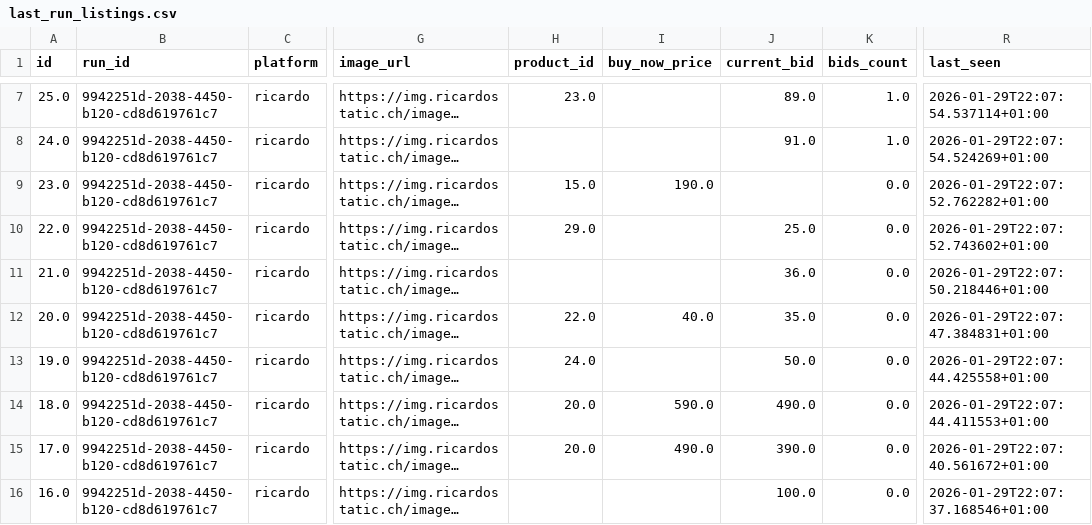
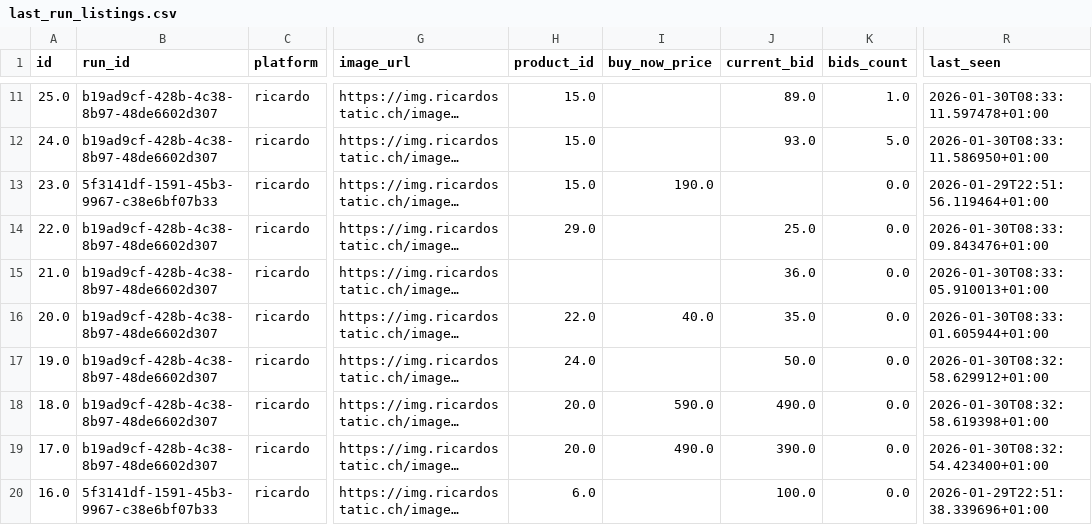
Before and after one commit to 19jensej86/the-deals, a CSV file: last_run_listings.csv, drawn as a sheet; only a part is shown, gaps mark what is left out; long unchanged cells end in …; addresses are those after the commit; the diff covers the shown part only; the diff names each change by its address in the sheet, - before the commit and + after, or states it on an @@ line.

```diff
--- a/last_run_listings.csv
+++ b/last_run_listings.csv
-B11:B12 (run_id): 9942251d-2038-4450-b120-cd8d619761c7
+B11:B12 (run_id): b19ad9cf-428b-4c38-8b97-48de6602d307
-H11 (product_id): 23.0
+H11 (product_id): 15.0
-R11 (last_seen): 2026-01-29T22:07:54.537114+01:00
+R11 (last_seen): 2026-01-30T08:33:11.597478+01:00
-H12 (product_id): (empty)
+H12 (product_id): 15.0
-J12 (current_bid): 91.0
+J12 (current_bid): 93.0
-K12 (bids_count): 1.0
+K12 (bids_count): 5.0
-R12 (last_seen): 2026-01-29T22:07:54.524269+01:00
+R12 (last_seen): 2026-01-30T08:33:11.586950+01:00
-B13 (run_id): 9942251d-2038-4450-b120-cd8d619761c7
+B13 (run_id): 5f3141df-1591-45b3-9967-c38e6bf07b33
-R13 (last_seen): 2026-01-29T22:07:52.762282+01:00
+R13 (last_seen): 2026-01-29T22:51:56.119464+01:00
-B14:B19 (run_id): 9942251d-2038-4450-b120-cd8d619761c7
+B14:B19 (run_id): b19ad9cf-428b-4c38-8b97-48de6602d307
-R14 (last_seen): 2026-01-29T22:07:52.743602+01:00
+R14 (last_seen): 2026-01-30T08:33:09.843476+01:00
-R15 (last_seen): 2026-01-29T22:07:50.218446+01:00
+R15 (last_seen): 2026-01-30T08:33:05.910013+01:00
-R16 (last_seen): 2026-01-29T22:07:47.384831+01:00
+R16 (last_seen): 2026-01-30T08:33:01.605944+01:00
-R17 (last_seen): 2026-01-29T22:07:44.425558+01:00
+R17 (last_seen): 2026-01-30T08:32:58.629912+01:00
-R18 (last_seen): 2026-01-29T22:07:44.411553+01:00
+R18 (last_seen): 2026-01-30T08:32:58.619398+01:00
-R19 (last_seen): 2026-01-29T22:07:40.561672+01:00
+R19 (last_seen): 2026-01-30T08:32:54.423400+01:00
-B20 (run_id): 9942251d-2038-4450-b120-cd8d619761c7
+B20 (run_id): 5f3141df-1591-45b3-9967-c38e6bf07b33
-H20 (product_id): (empty)
+H20 (product_id): 6.0
-R20 (last_seen): 2026-01-29T22:07:37.168546+01:00
+R20 (last_seen): 2026-01-29T22:51:38.339696+01:00
```
Also changed, not shown: 4 added rows and 46 edited cells elsewhere in this file, last_run_bundles.csv, last_run_deals.csv, 8 other files.
